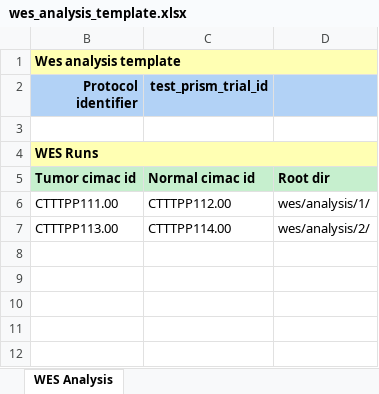
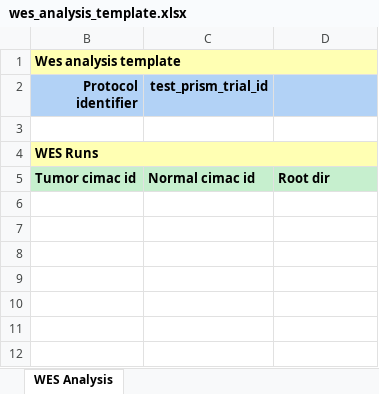
Before and after one commit to CIMAC-CIDC/cidc-schemas, an Excel workbook: template_examples/wes_analysis_template.xlsx, sheet WES Analysis, drawn as a sheet; only a part is shown; values as stored, in another font and other column widths than the file's, no borders; the diff names each change by its address in the sheet, - before the commit and + after, or states it on an @@ line.

```diff
--- a/template_examples/wes_analysis_template.xlsx (sheet WES Analysis)
+++ b/template_examples/wes_analysis_template.xlsx (sheet WES Analysis)
-row 6: CTTTPP111.00 | CTTTPP112.00 | wes/analysis/1/
+row 6: (empty)
-row 7: CTTTPP113.00 | CTTTPP114.00 | wes/analysis/2/
+row 7: (empty)
```
Also changed, not shown: 4 other files.
